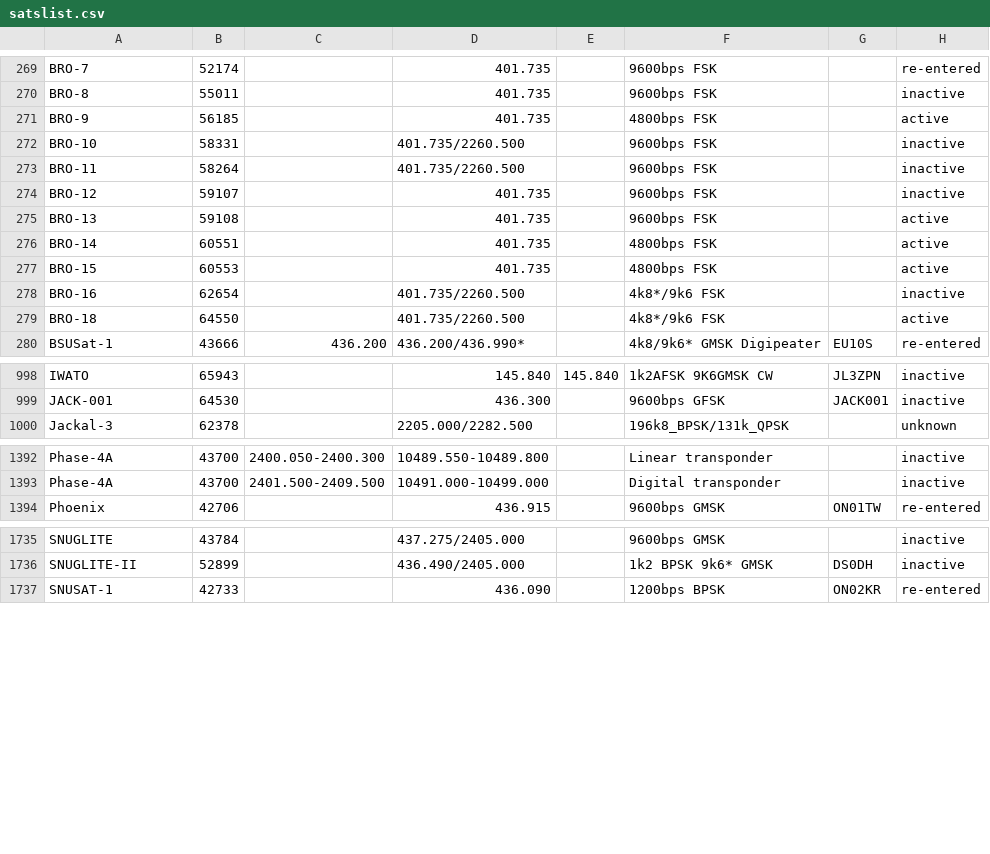
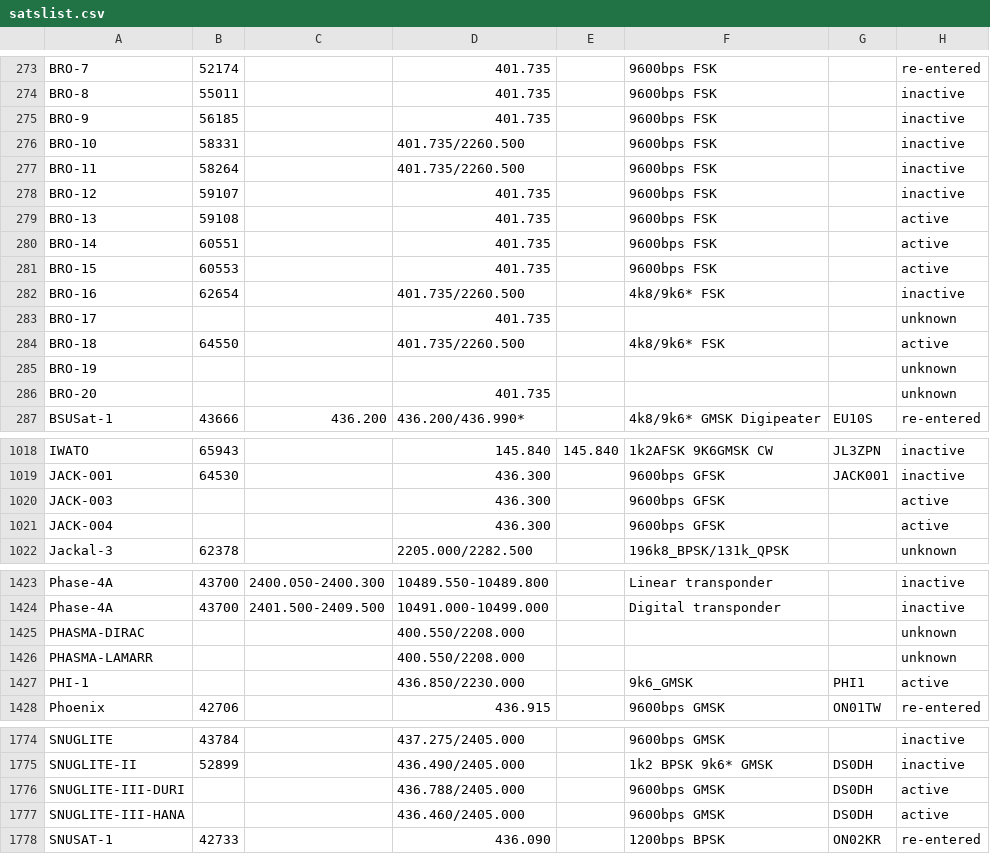
Before and after one commit to drzh/astro, a CSV file: satellite/satslist.csv, drawn as a sheet; only a part is shown, gaps mark what is left out; the diff covers the shown part only.

Commit message:
modified:   map.php 	modified:   satellite/satslist.csv

```diff
--- a/satellite/satslist.csv
+++ b/satellite/satslist.csv
@@ -270,3 +274,3 @@ BRO-7;52174;;401.735 ;;9600bps FSK;;re-entered
 BRO-8;55011;;401.735 ;;9600bps FSK;;inactive
-BRO-9;56185;;401.735 ;;4800bps FSK;;active
+BRO-9;56185;;401.735 ;;9600bps FSK;;inactive
 BRO-10;58331;;401.735/2260.500;;9600bps FSK;;inactive
@@ -275,6 +279,9 @@ BRO-12;59107;;401.735 ;;9600bps FSK;;inactive
 BRO-13;59108;;401.735 ;;9600bps FSK;;active
-BRO-14;60551;;401.735 ;;4800bps FSK;;active
-BRO-15;60553;;401.735 ;;4800bps FSK;;active
-BRO-16;62654;;401.735/2260.500;;4k8*/9k6 FSK;;inactive
-BRO-18;64550;;401.735/2260.500;;4k8*/9k6 FSK;;active
+BRO-14;60551;;401.735 ;;9600bps FSK;;active
+BRO-15;60553;;401.735 ;;9600bps FSK;;active
+BRO-16;62654;;401.735/2260.500;;4k8/9k6* FSK;;inactive
+BRO-17;;;401.735 ;;;;unknown
+BRO-18;64550;;401.735/2260.500;;4k8/9k6* FSK;;active
+BRO-19;;;;;;;unknown
+BRO-20;;;401.735 ;;;;unknown
 BSUSat-1;43666;436.200 ;436.200/436.990*;;4k8/9k6* GMSK Digipeater;EU10S;re-entered
@@ -999,2 +1019,4 @@ IWATO;65943;;145.840 ;145.840 ;1k2AFSK 9K6GMSK CW;JL3ZPN;inactive
 JACK-001;64530;;436.300 ;;9600bps GFSK;JACK001;inactive
+JACK-003;;;436.300 ;;9600bps GFSK;;active
+JACK-004;;;436.300 ;;9600bps GFSK;;active
 Jackal-3;62378;;2205.000/2282.500;;196k8_BPSK/131k_QPSK;;unknown
@@ -1393,2 +1424,5 @@ Phase-4A;43700;2400.050-2400.300;10489.550-10489.800;;Linear  transponder;;inact
 Phase-4A;43700;2401.500-2409.500;10491.000-10499.000;;Digital transponder;;inactive
+PHASMA-DIRAC;;;400.550/2208.000;;;;unknown
+PHASMA-LAMARR;;;400.550/2208.000;;;;unknown
+PHI-1;;;436.850/2230.000;;9k6_GMSK;PHI1;active
 Phoenix;42706;;436.915 ;;9600bps GMSK;ON01TW;re-entered
@@ -1736,2 +1775,4 @@ SNUGLITE;43784;;437.275/2405.000;;9600bps GMSK;;inactive
 SNUGLITE-II;52899;;436.490/2405.000;;1k2 BPSK 9k6* GMSK;DS0DH;inactive
+SNUGLITE-III-DURI;;;436.788/2405.000;;9600bps GMSK;DS0DH;active
+SNUGLITE-III-HANA;;;436.460/2405.000;;9600bps GMSK;DS0DH;active
 SNUSAT-1;42733;;436.090 ;;1200bps BPSK;ON02KR;re-entered
```
Also changed, not shown: 37 added rows and 19 edited cells elsewhere in this file, 1 other file.
